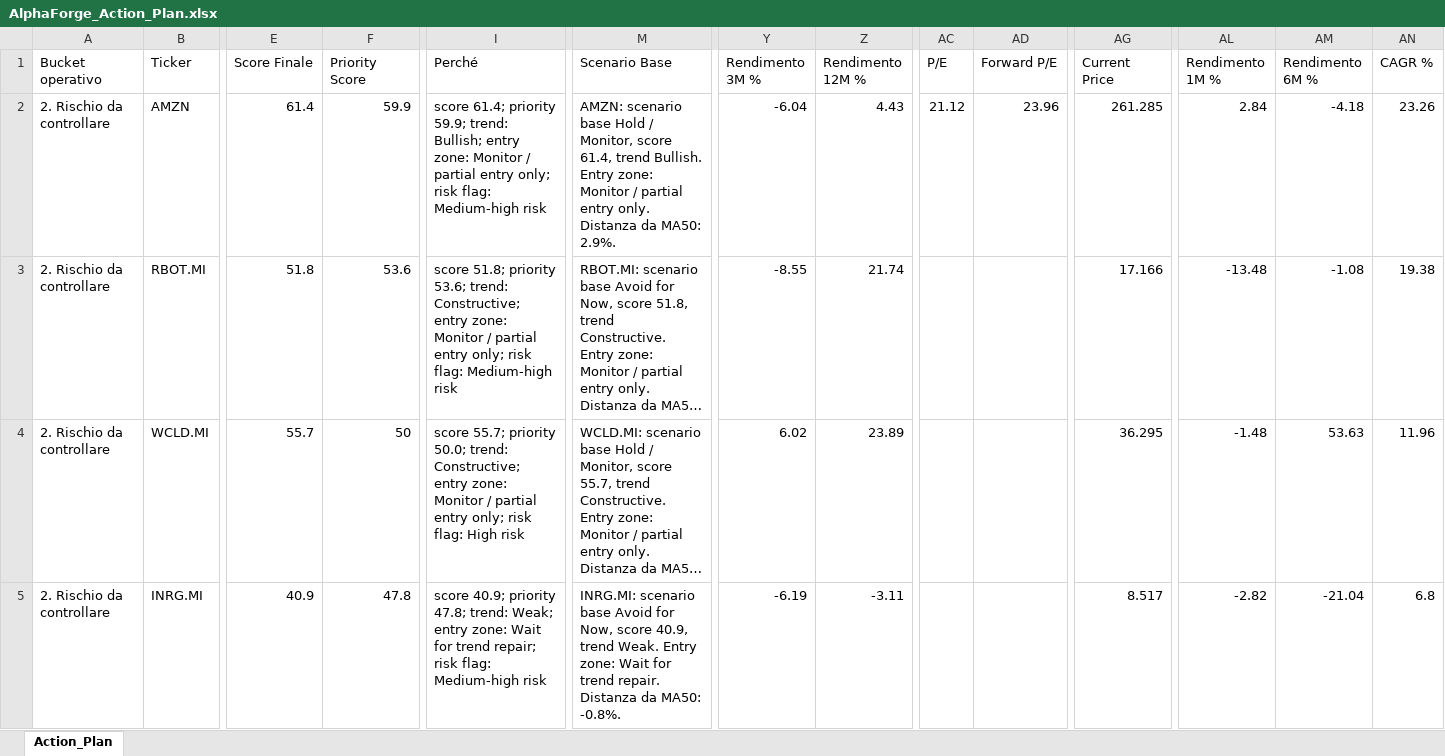
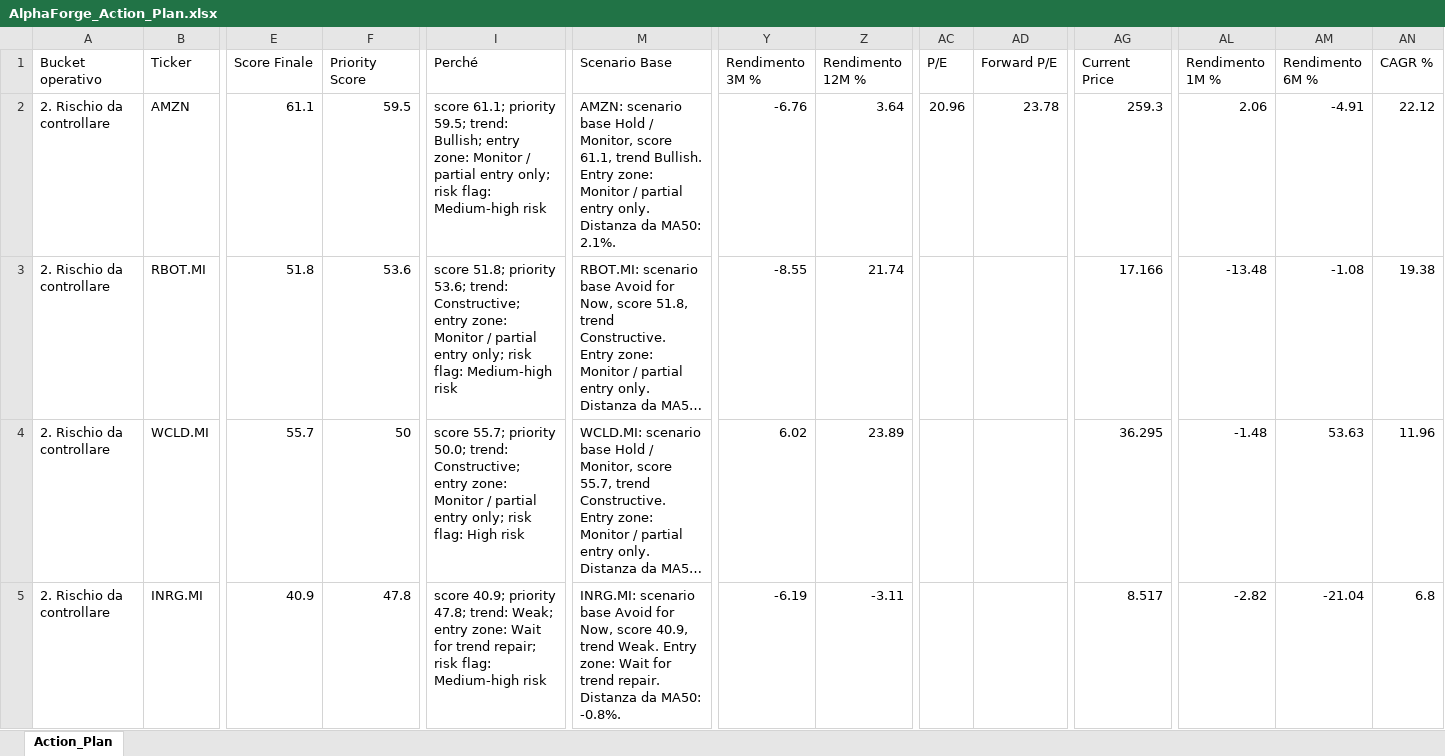
Before and after one commit to mirkomazzacuva/etf-intelligence-agent, an Excel workbook: AlphaForge_Action_Plan.xlsx, sheet Action_Plan, drawn as a sheet; only a part is shown, gaps mark what is left out; long unchanged cells end in …; values as stored, in another font and other column widths than the file's, no borders; the diff covers the shown part only; the diff names each change by its address in the sheet, - before the commit and + after, or states it on an @@ line.

```diff
--- a/AlphaForge_Action_Plan.xlsx (sheet Action_Plan)
+++ b/AlphaForge_Action_Plan.xlsx (sheet Action_Plan)
-E2 (Score Finale): 61.4
+E2 (Score Finale): 61.1
-F2 (Priority Score): 59.9
+F2 (Priority Score): 59.5
-I2 (Perché): score 61.4; priority 59.9; trend: Bullish;…
+I2 (Perché): score 61.1; priority 59.5; trend: Bullish;…
-M2 (Scenario Base): …Monitor, score 61.4, trend Bullish. Entry zone: Monitor / partial entry only. Distanza da MA50: 2.9%.
+M2 (Scenario Base): …Monitor, score 61.1, trend Bullish. Entry zone: Monitor / partial entry only. Distanza da MA50: 2.1%.
-Y2 (Rendimento 3M %): -6.04
+Y2 (Rendimento 3M %): -6.76
-Z2 (Rendimento 12M %): 4.43
+Z2 (Rendimento 12M %): 3.64
-AC2 (P/E): 21.12
+AC2 (P/E): 20.96
-AD2 (Forward P/E): 23.96
+AD2 (Forward P/E): 23.78
-AG2 (Current Price): 261.285
+AG2 (Current Price): 259.3
-AL2 (Rendimento 1M %): 2.84
+AL2 (Rendimento 1M %): 2.06
-AM2 (Rendimento 6M %): -4.18
+AM2 (Rendimento 6M %): -4.91
-AN2 (CAGR %): 23.26
+AN2 (CAGR %): 22.12
```
Also changed, not shown: 1 added row, 1 removed row and 157 edited cells elsewhere in this sheet, AlphaForge_Fund_Price_History.xlsx, AlphaForge_Insights.xlsx, 28 other files.
